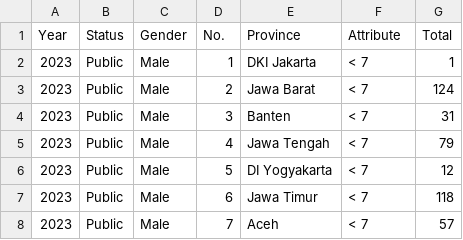
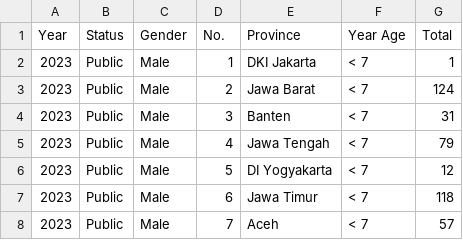
Before and after one commit to wisnuadip/NAIS-Netra-Assistant-Intelligent-System-Project, a CSV file: 07 STUDENT AGE GENDER.csv, drawn as a sheet; only a part is shown.

Commit message:
Update 07 STUDENT AGE GENDER.csv

```diff
--- a/07 STUDENT AGE GENDER.csv
+++ b/07 STUDENT AGE GENDER.csv
@@ -1,2 +1,2 @@
-Year,Status,Gender,No.,Province,Attribute,Total
+Year,Status,Gender,No.,Province,Year Age,Total
 2023,Public,Male,1,DKI Jakarta,< 7,1
```
